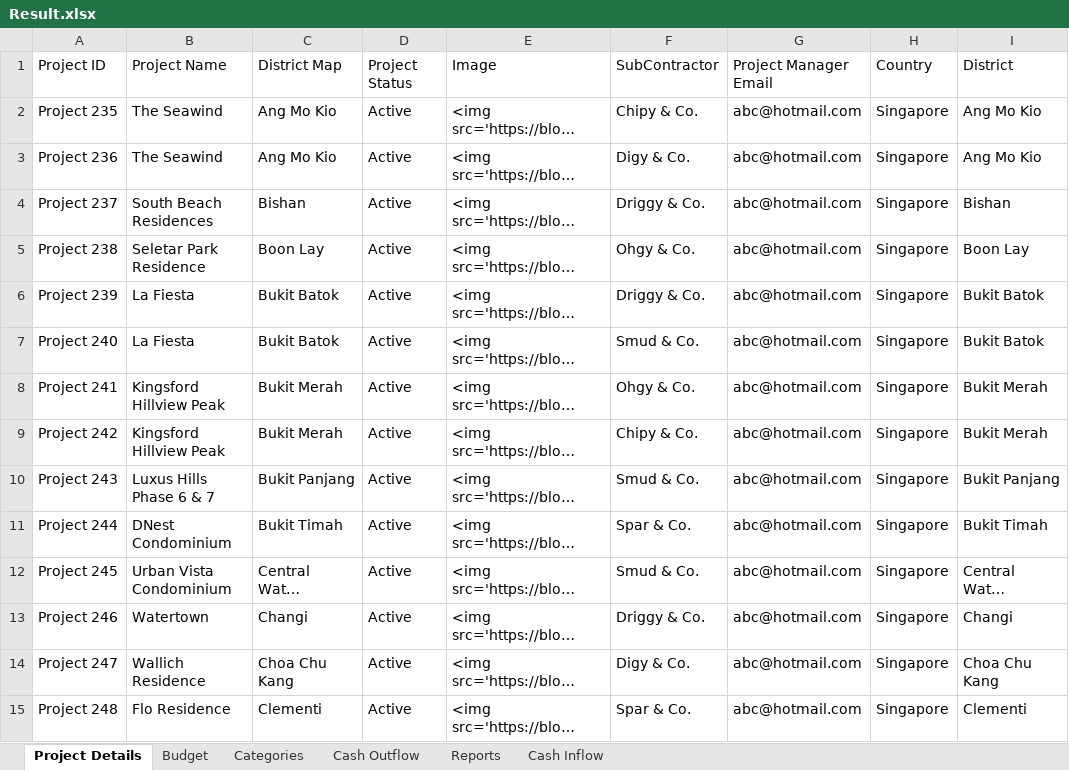
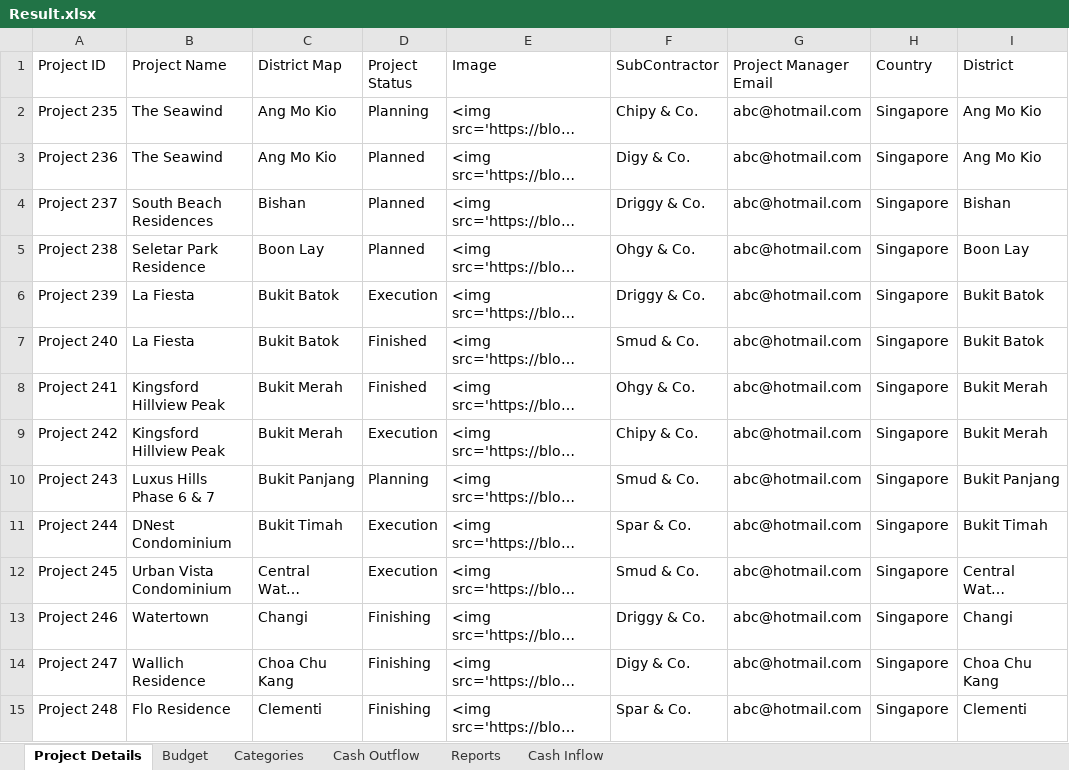
Before and after one commit to amuazm/contractor-data-simulation, an Excel workbook: Output/Result.xlsx, sheet Project Details, drawn as a sheet; only a part is shown; long unchanged cells end in …; values as stored, in another font and other column widths than the file's, no borders; the diff covers the shown part only; the diff names each change by its address in the sheet, - before the commit and + after, or states it on an @@ line.

Commit message:
statuses

```diff
--- a/Output/Result.xlsx (sheet Project Details)
+++ b/Output/Result.xlsx (sheet Project Details)
-D2 (Project Status): Active
+D2 (Project Status): Planning
-D3:D5 (Project Status): Active
+D3:D5 (Project Status): Planned
-D6 (Project Status): Active
+D6 (Project Status): Execution
-D7:D8 (Project Status): Active
+D7:D8 (Project Status): Finished
-D9 (Project Status): Active
+D9 (Project Status): Execution
-D10 (Project Status): Active
+D10 (Project Status): Planning
-D11:D12 (Project Status): Active
+D11:D12 (Project Status): Execution
-D13:D15 (Project Status): Active
+D13:D15 (Project Status): Finishing
```
Also changed, not shown: 21 edited cells elsewhere in this sheet, sheet Cash Outflow, sheet Reports, sheet Categories, sheet Cash Inflow, sheet Budget, 1 other file.
